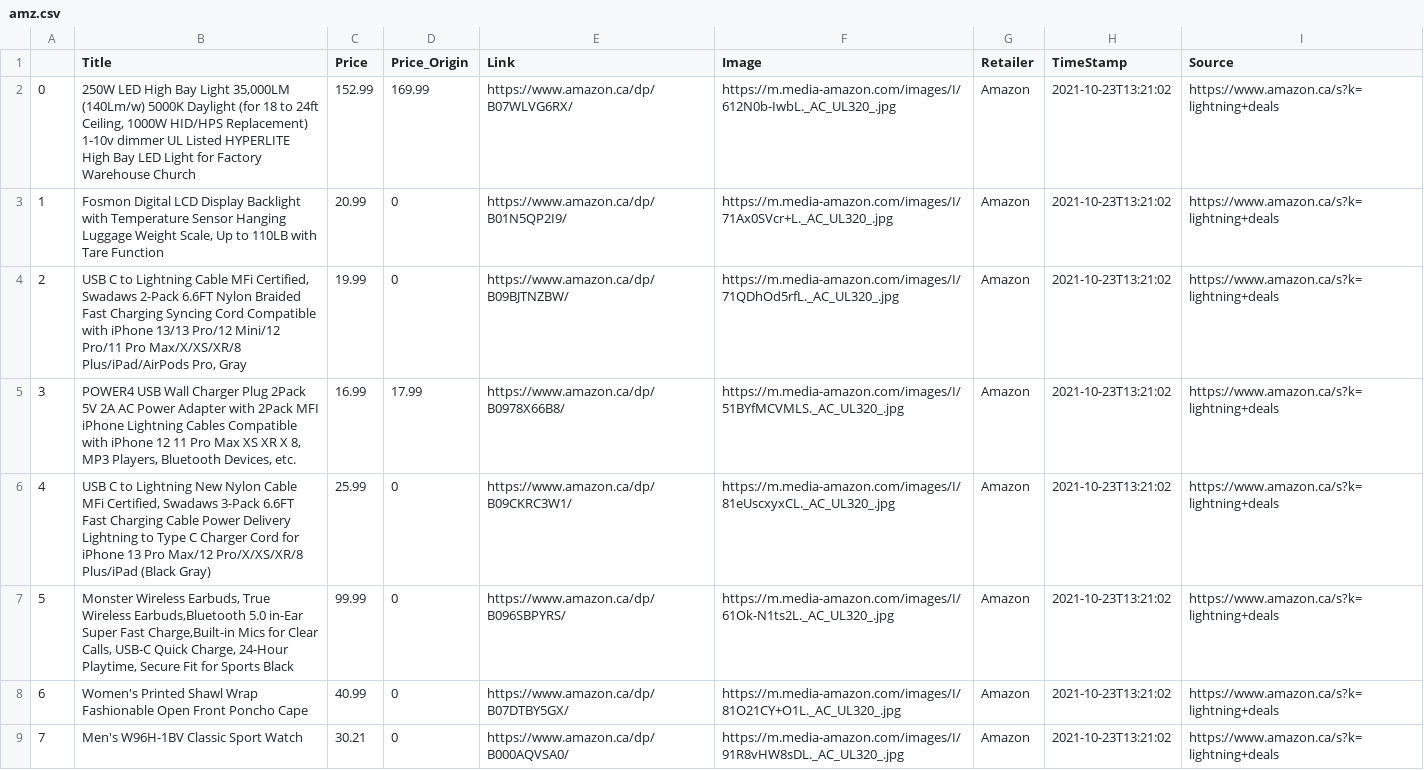
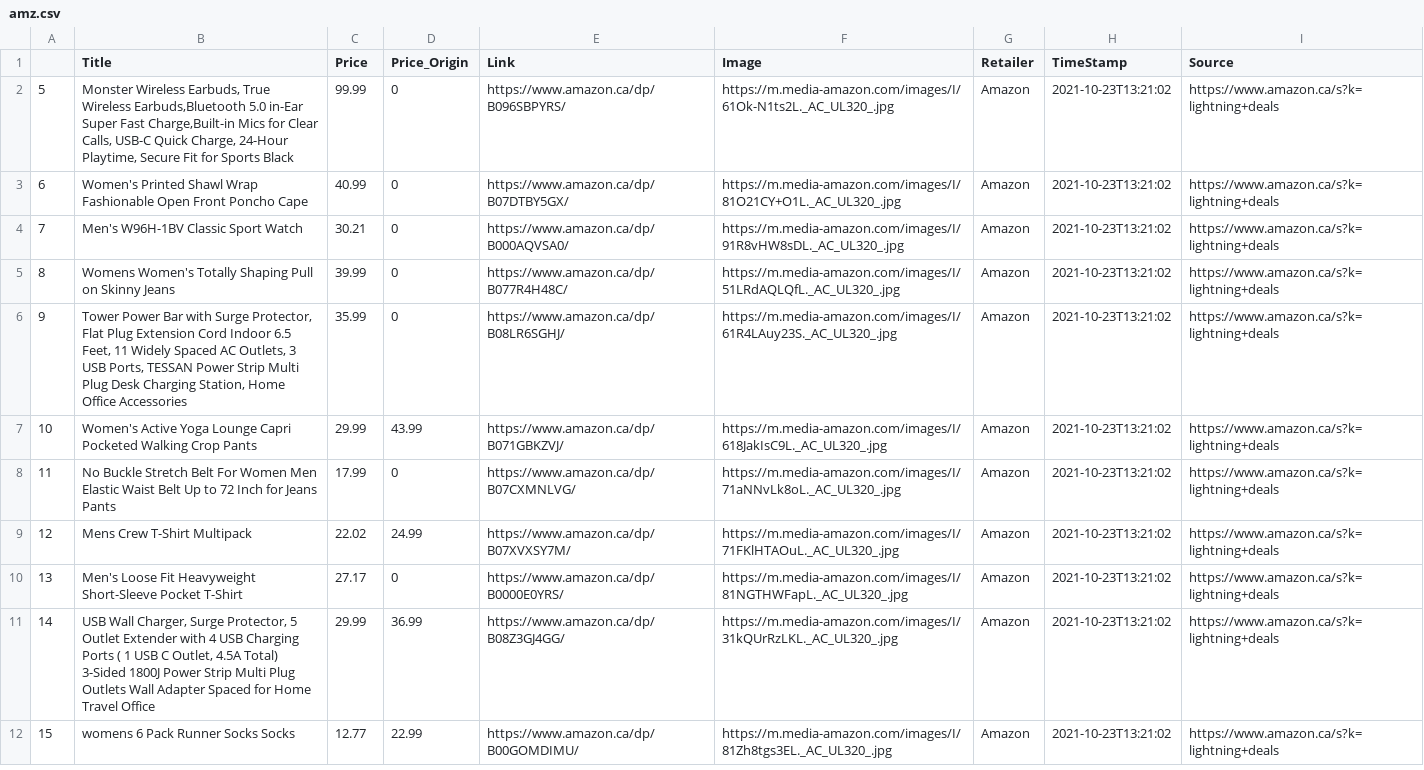
Before and after one commit to udeal/getcsv, a CSV file: amz.csv, drawn as a sheet; only a part is shown; the shorter side is filled out with more unchanged rows; the diff names each change by its address in the sheet, - before the commit and + after, or states it on an @@ line.

Commit message:
WIP mysql

```diff
--- a/amz.csv
+++ b/amz.csv
-row 2: 0 | 250W LED High Bay Light 35,000LM (140Lm/w) 5000K Daylight (for 18 to 24ft Ceiling, 1000W HID/HPS Replacement) 1-10v dimmer UL Listed HYPERLITE High Bay LED Light for Factory Warehouse Church | 152.99 | 169.99 | https://www.amazon.ca/dp/B07WLVG6RX/ | https://m.media-amazon.com/images/I/612N0b-IwbL._AC_UL320_.jpg | Amazon | 2021-10-23T13:21:02 | https://www.amazon.ca/s?k=lightning+deals
-row 3: 1 | Fosmon Digital LCD Display Backlight with Temperature Sensor Hanging Luggage Weight Scale, Up to 110LB with Tare Function | 20.99 | 0 | https://www.amazon.ca/dp/B01N5QP2I9/ | https://m.media-amazon.com/images/I/71Ax0SVcr+L._AC_UL320_.jpg | Amazon | 2021-10-23T13:21:02 | https://www.amazon.ca/s?k=lightning+deals
-row 4: 2 | USB C to Lightning Cable MFi Certified, Swadaws 2-Pack 6.6FT Nylon Braided Fast Charging Syncing Cord Compatible with iPhone 13/13 Pro/12 Mini/12 Pro/11 Pro Max/X/XS/XR/8 Plus/iPad/AirPods Pro, Gray | 19.99 | 0 | https://www.amazon.ca/dp/B09BJTNZBW/ | https://m.media-amazon.com/images/I/71QDhOd5rfL._AC_UL320_.jpg | Amazon | 2021-10-23T13:21:02 | https://www.amazon.ca/s?k=lightning+deals
-row 5: 3 | POWER4 USB Wall Charger Plug 2Pack 5V 2A AC Power Adapter with 2Pack MFI iPhone Lightning Cables Compatible with iPhone 12 11 Pro Max XS XR X 8, MP3 Players, Bluetooth Devices, etc. | 16.99 | 17.99 | https://www.amazon.ca/dp/B0978X66B8/ | https://m.media-amazon.com/images/I/51BYfMCVMLS._AC_UL320_.jpg | Amazon | 2021-10-23T13:21:02 | https://www.amazon.ca/s?k=lightning+deals
-row 6: 4 | USB C to Lightning New Nylon Cable MFi Certified, Swadaws 3-Pack 6.6FT Fast Charging Cable Power Delivery Lightning to Type C Charger Cord for iPhone 13 Pro Max/12 Pro/X/XS/XR/8 Plus/iPad (Black Gray) | 25.99 | 0 | https://www.amazon.ca/dp/B09CKRC3W1/ | https://m.media-amazon.com/images/I/81eUscxyxCL._AC_UL320_.jpg | Amazon | 2021-10-23T13:21:02 | https://www.amazon.ca/s?k=lightning+deals
```
